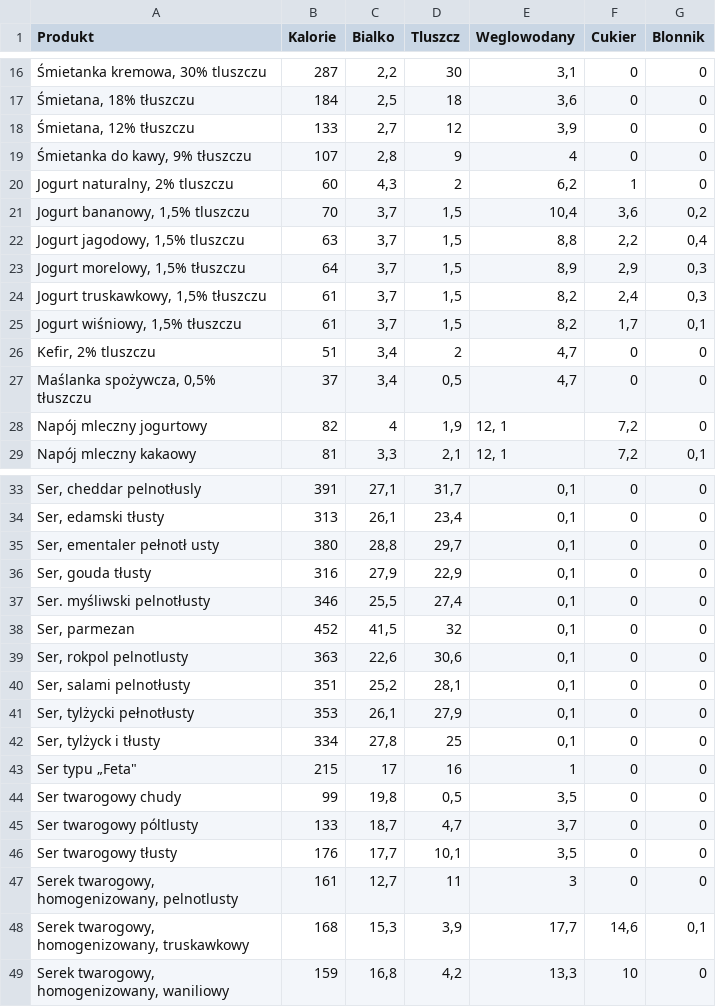
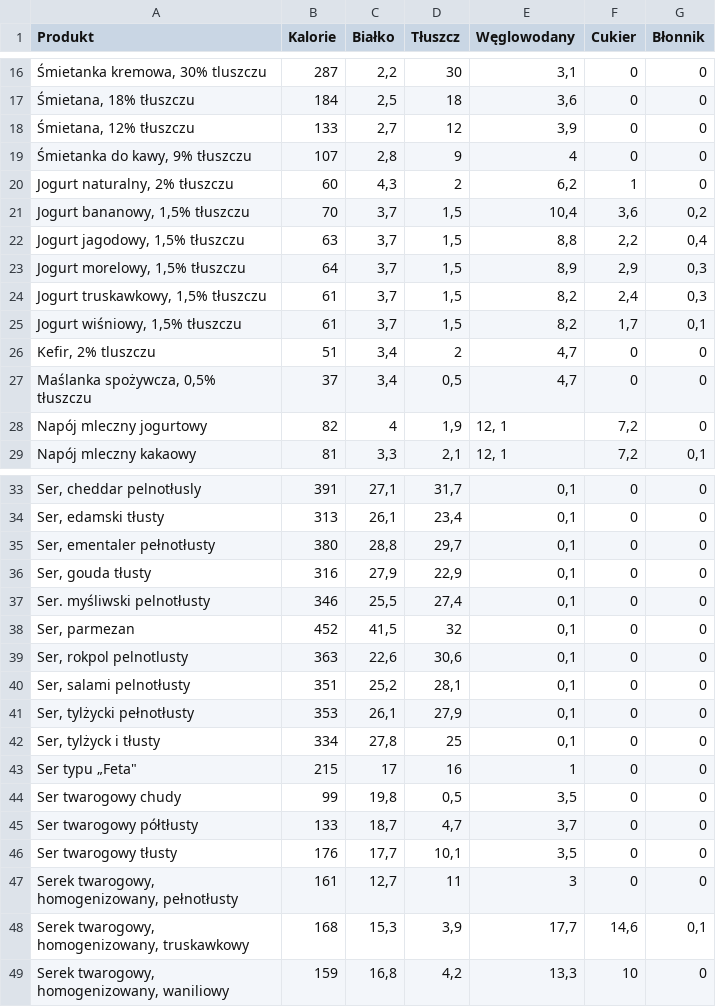
Before and after one commit to MPojda/ControlCalories, a CSV file: app/src/androidTest/assets/Produkty.csv, drawn as a sheet; only a part is shown, gaps mark what is left out; the diff names each change by its address in the sheet, - before the commit and + after, or states it on an @@ line.

```diff
--- a/app/src/androidTest/assets/Produkty.csv
+++ b/app/src/androidTest/assets/Produkty.csv
-C1: Bialko
+C1: Białko
-D1: Tluszcz
+D1: Tłuszcz
-E1: Weglowodany
+E1: Węglowodany
-G1: Blonnik
+G1: Błonnik
-A20 (Produkt): Jogurt naturalny, 2% tluszczu
+A20 (Produkt): Jogurt naturalny, 2% tłuszczu
-A21 (Produkt): Jogurt bananowy, 1,5% tluszczu
+A21 (Produkt): Jogurt bananowy, 1,5% tłuszczu
-A22 (Produkt): Jogurt jagodowy, 1,5% tluszczu
+A22 (Produkt): Jogurt jagodowy, 1,5% tłuszczu
-A35 (Produkt): Ser, ementaler pełnotł usty
+A35 (Produkt): Ser, ementaler pełnotłusty
-A45 (Produkt): Ser twarogowy póltlusty
+A45 (Produkt): Ser twarogowy półtłusty
-A47 (Produkt): Serek twarogowy, homogenizowany, pelnotlusty
+A47 (Produkt): Serek twarogowy, homogenizowany, pełnotłusty
```
Also changed, not shown: 15 other files.
